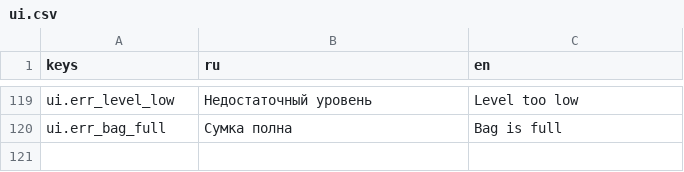
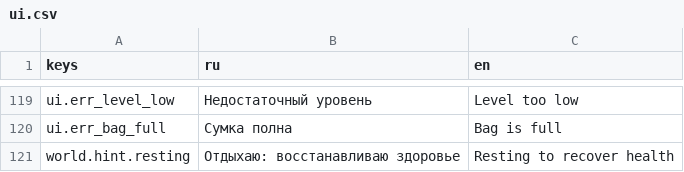
Before and after one commit to maillunex-lang/NewMMO, a CSV file: client/translations/ui.csv, drawn as a sheet; only a part is shown, gaps mark what is left out.

```diff
--- a/client/translations/ui.csv
+++ b/client/translations/ui.csv
@@ -120 +120,2 @@ ui.err_level_low,Недостаточный уровень,Level too low
 ui.err_bag_full,Сумка полна,Bag is full
+world.hint.resting,Отдыхаю: восстанавливаю здоровье,Resting to recover health
```
Also changed, not shown: 14 other files.
